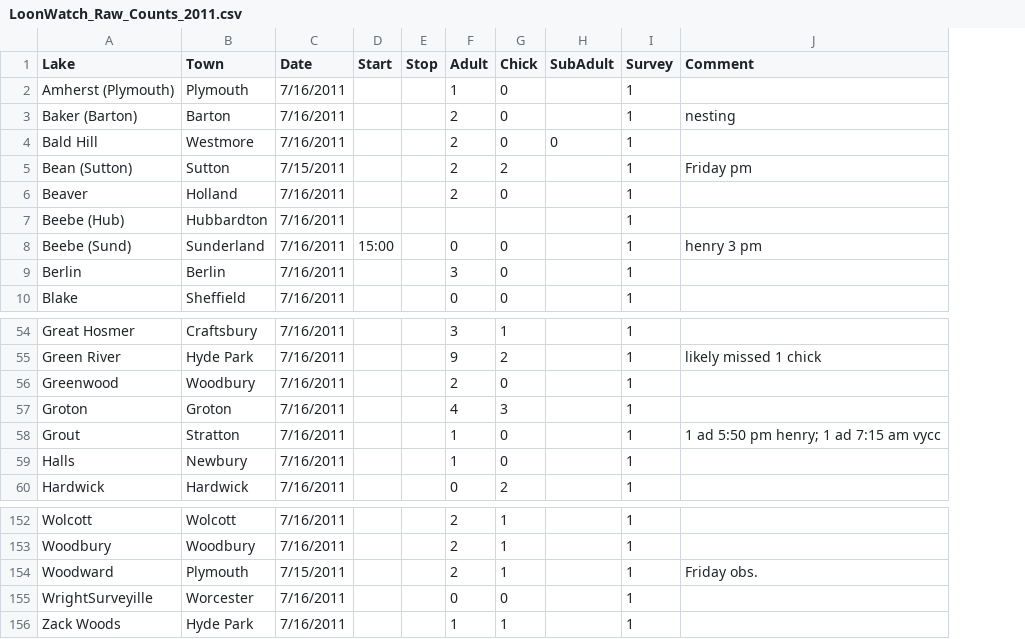
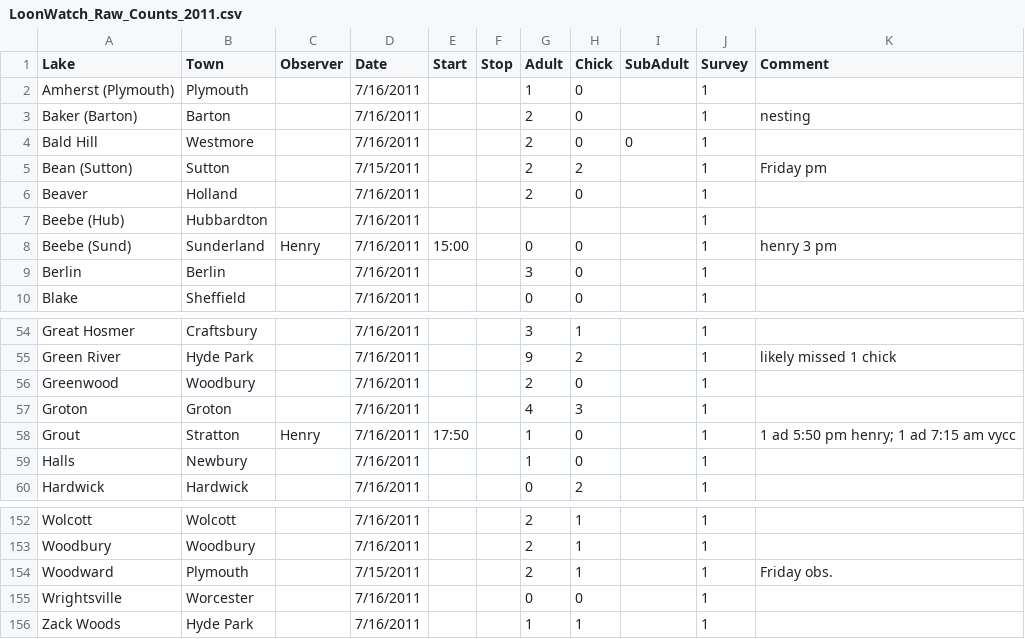
Before and after one commit to VtEcostudies/dbLoonWatch, a CSV file: csv_import/LoonWatch_Raw_Counts_2011.csv, drawn as a sheet; only a part is shown, gaps mark what is left out; addresses are those after the commit; the diff names each change by its address in the sheet, - before the commit and + after, or states it on an @@ line.

Commit message:
ingesting data

```diff
--- a/csv_import/LoonWatch_Raw_Counts_2011.csv
+++ b/csv_import/LoonWatch_Raw_Counts_2011.csv
+column C (Observer), row 8: Henry; row 58: Henry
-E58 (Start): (empty)
+E58 (Start): 17:50
-A155 (Lake): WrightSurveyille
+A155 (Lake): Wrightsville
```
Also changed, not shown: 8 other files.
